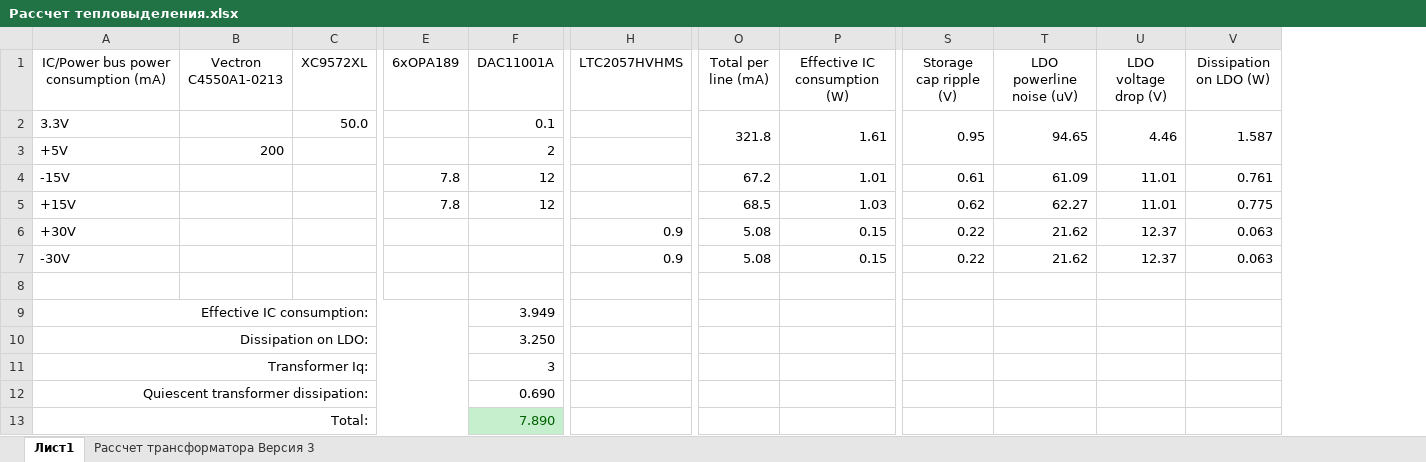
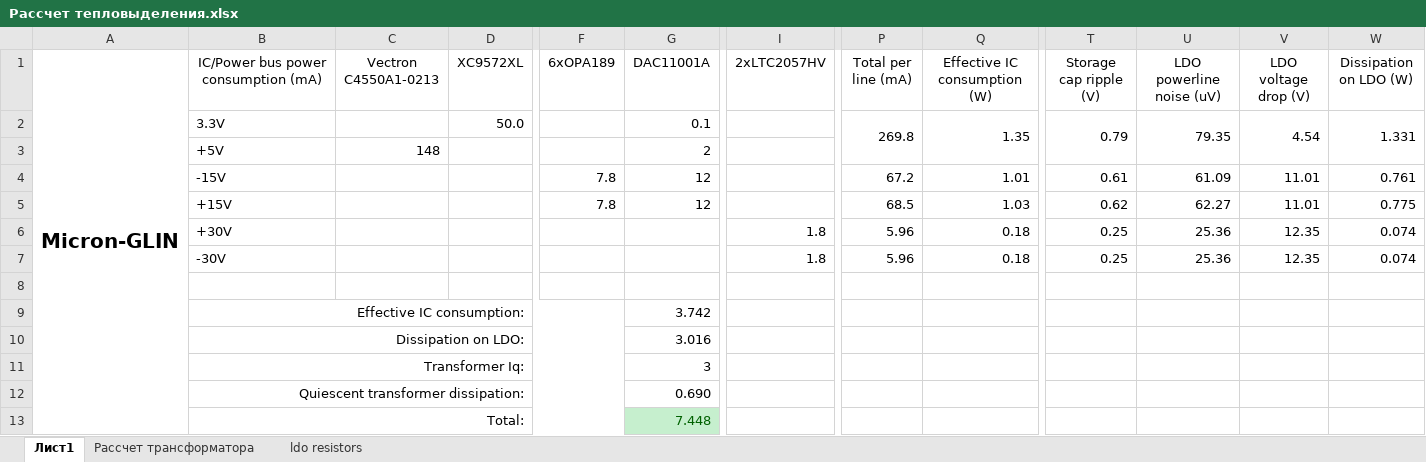
Before and after one commit to shodanx/Micron-GLIN-v.2, an Excel workbook: docs/Рассчет тепловыделения.xlsx, sheet Лист1, drawn as a sheet; only a part is shown, gaps mark what is left out; values as stored, in another font and other column widths than the file's, no borders; removed rows and columns are numbered as before the commit, all else as after; the diff names each change by its address in the sheet, - before the commit and + after, or states it on an @@ line.

Commit message:
fix consumption

```diff
--- a/docs/Рассчет тепловыделения.xlsx (sheet Лист1)
+++ b/docs/Рассчет тепловыделения.xlsx (sheet Лист1)
-sheet tab: Рассчет трансформатора Версия 3
+sheet tab: Рассчет трансформатора
+sheet tab: ldo resistors
+column A (Micron-GLIN), empty
-column H (LTC2057HVHMS), rows 6-7: 0.9 | 0.9
+column I (2xLTC2057HV), rows 6-7: 1.8 | 1.8
-P2 (Total per line (mA)): 321.8
+P2 (Total per line (mA)): 269.8
-Q2 (Effective IC consumption (W)): 1.61
+Q2 (Effective IC consumption (W)): 1.35
-T2 (Storage cap ripple (V)): 0.95
+T2 (Storage cap ripple (V)): 0.79
-U2 (LDO powerline noise (uV)): 94.65
+U2 (LDO powerline noise (uV)): 79.35
-V2 (LDO voltage drop (V)): 4.46
+V2 (LDO voltage drop (V)): 4.54
-W2 (Dissipation on LDO (W)): 1.587
+W2 (Dissipation on LDO (W)): 1.331
-C3 (Vectron C4550A1-0213): 200
+C3 (Vectron C4550A1-0213): 148
-P6:P7 (Total per line (mA)): 5.08
+P6:P7 (Total per line (mA)): 5.96
-Q6:Q7 (Effective IC consumption (W)): 0.15
+Q6:Q7 (Effective IC consumption (W)): 0.18
-T6:T7 (Storage cap ripple (V)): 0.22
+T6:T7 (Storage cap ripple (V)): 0.25
-U6:U7 (LDO powerline noise (uV)): 21.62
+U6:U7 (LDO powerline noise (uV)): 25.36
-V6:V7 (LDO voltage drop (V)): 12.37
+V6:V7 (LDO voltage drop (V)): 12.35
-W6:W7 (Dissipation on LDO (W)): 0.063
+W6:W7 (Dissipation on LDO (W)): 0.074
-G9 (DAC11001A): 3.949
+G9 (DAC11001A): 3.742
-G10 (DAC11001A): 3.250
+G10 (DAC11001A): 3.016
-G13 (DAC11001A): 7.890
+G13 (DAC11001A): 7.448
```
Also changed, not shown: sheet Рассчет трансформатора, formulas that keep their value, 1 other file.
